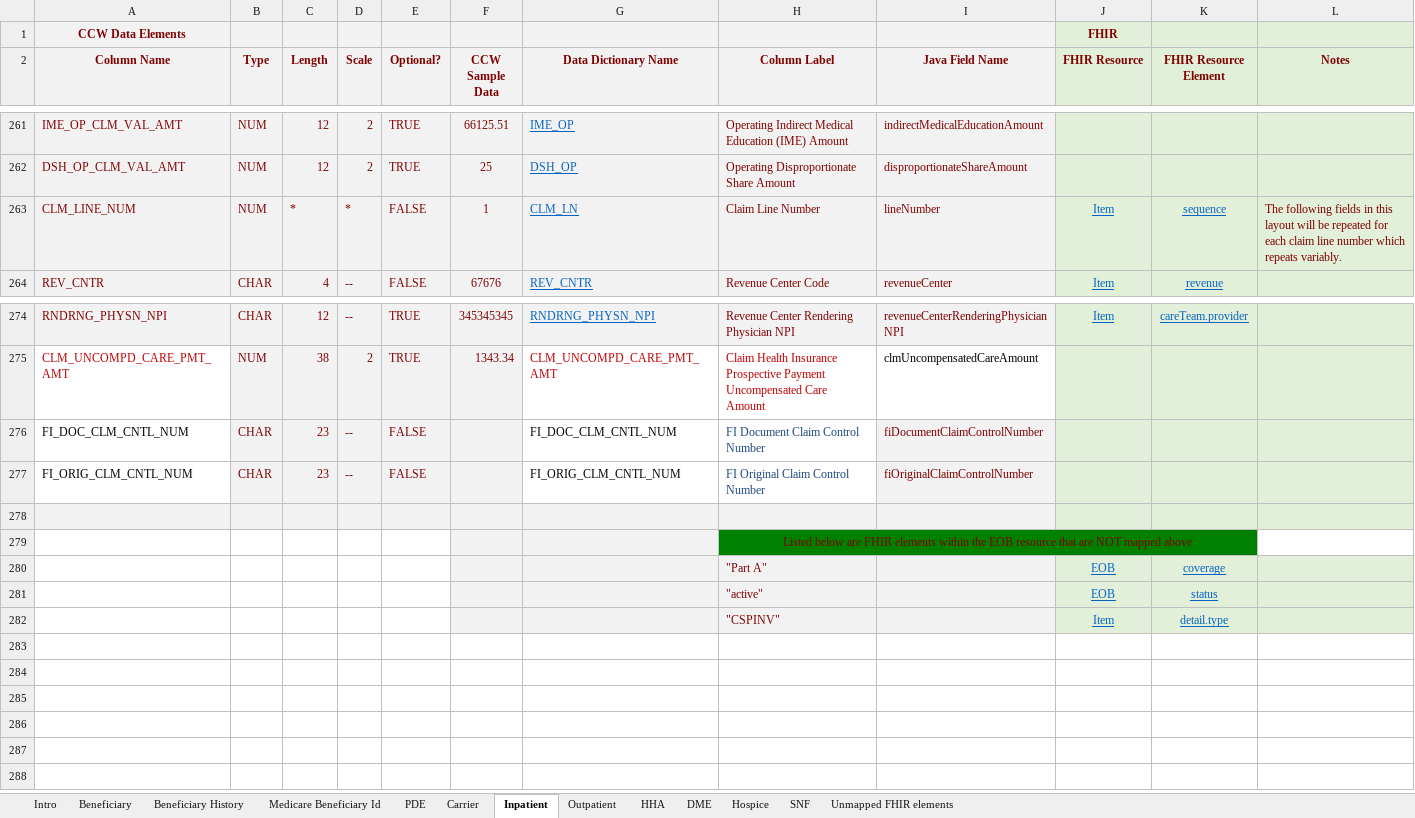
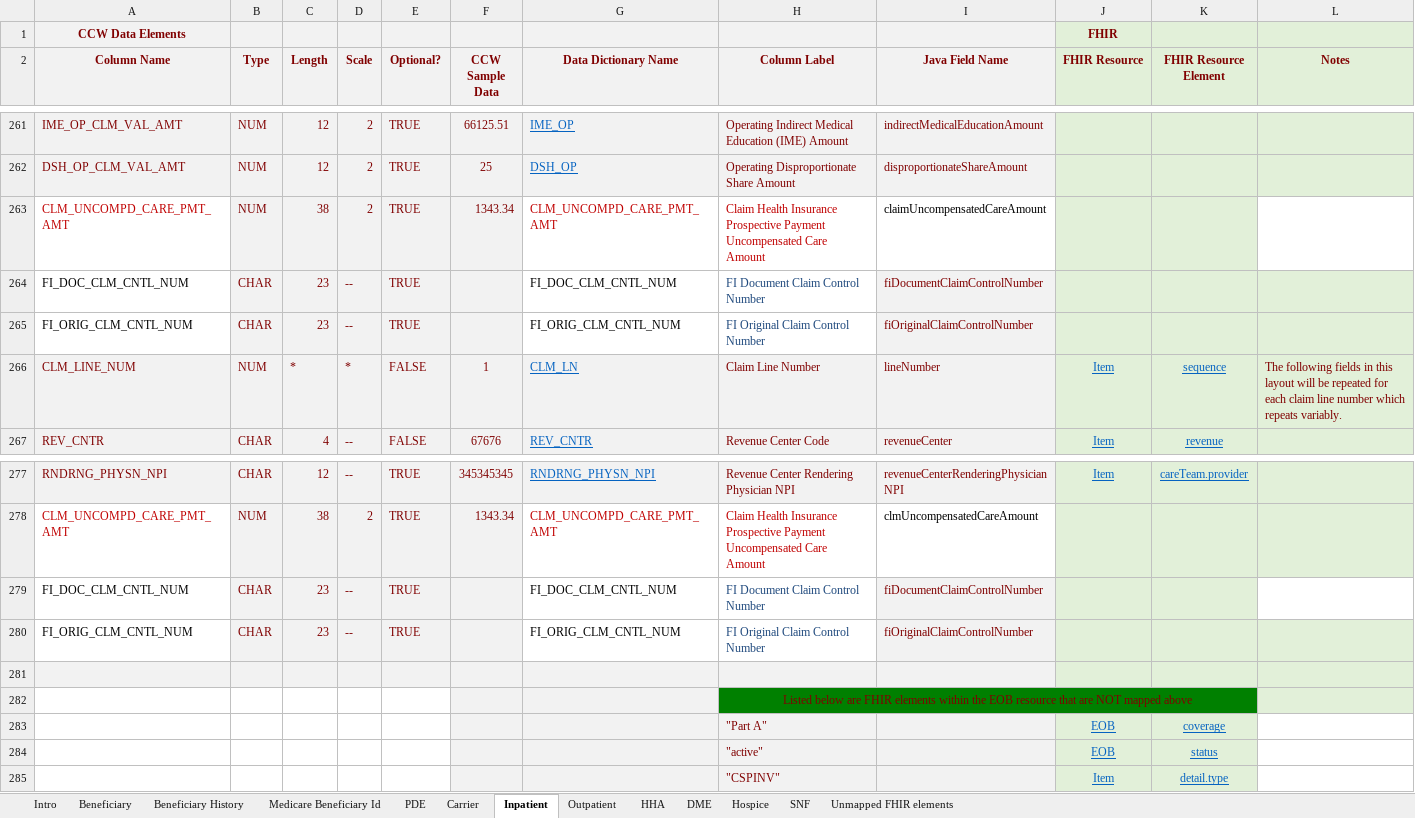
Before and after one commit to CMSgov/beneficiary-fhir-data, an Excel workbook: apps/bfd-model/bfd-model-rif/src/main/java/gov/cms/bfd/model/rif/rif-layout-and-fhir-mapping.xlsx, sheet Inpatient, drawn as a sheet; only a part is shown, gaps mark what is left out; values as stored, in another font and other column widths than the file's, no borders; addresses are those after the commit; the diff names each change by its address in the sheet, - before the commit and + after, or states it on an @@ line.

```diff
--- a/apps/bfd-model/bfd-model-rif/src/main/java/gov/cms/bfd/model/rif/rif-layout-and-fhir-mapping.xlsx (sheet Inpatient)
+++ b/apps/bfd-model/bfd-model-rif/src/main/java/gov/cms/bfd/model/rif/rif-layout-and-fhir-mapping.xlsx (sheet Inpatient)
+row 263: CLM_UNCOMPD_CARE_PMT_AMT | NUM | 38 | 2 | TRUE | 1343.34 | CLM_UNCOMPD_CARE_PMT_AMT | Claim Health Insurance Prospective Payment Uncompensated Care Amount | claimUncompensatedCareAmount
+row 264: FI_DOC_CLM_CNTL_NUM | CHAR | 23 | -- | TRUE |  | FI_DOC_CLM_CNTL_NUM | FI Document Claim Control Number | fiDocumentClaimControlNumber
+row 265: FI_ORIG_CLM_CNTL_NUM | CHAR | 23 | -- | TRUE |  | FI_ORIG_CLM_CNTL_NUM | FI Original Claim Control Number | fiOriginalClaimControlNumber
-E279:E280 (Optional?): FALSE
+E279:E280 (Optional?): TRUE
-L279 fill: #E2F0D9
+L279 fill: none
-L282 fill: none
+L282 fill: #E2F0D9
-L283:L285 fill: #E2F0D9
+L283:L285 fill: none
```
Also changed, not shown: sheet Outpatient, sheet Hospice, sheet HHA, sheet SNF, sheet DME, sheet Carrier, 10 other files.
